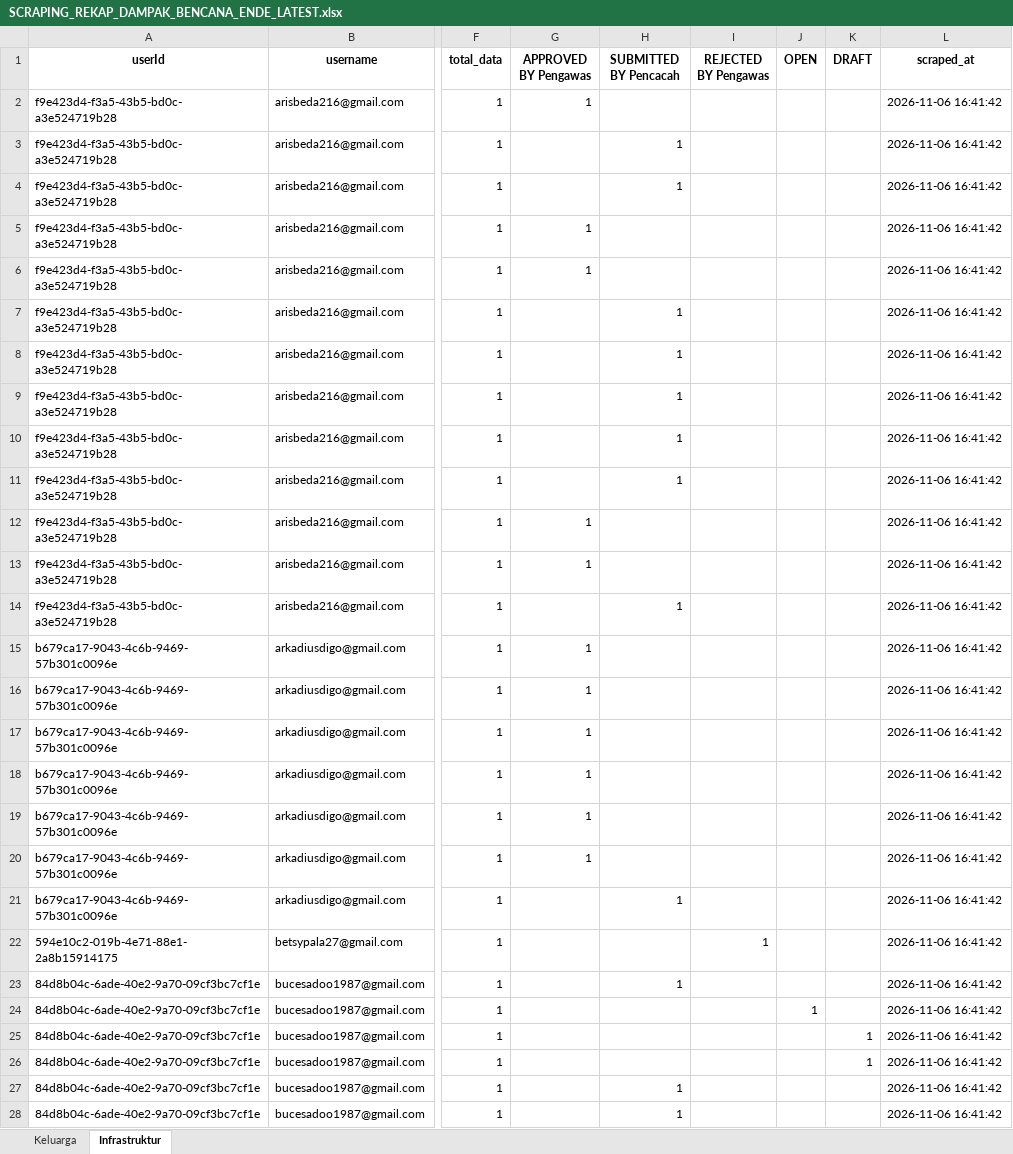
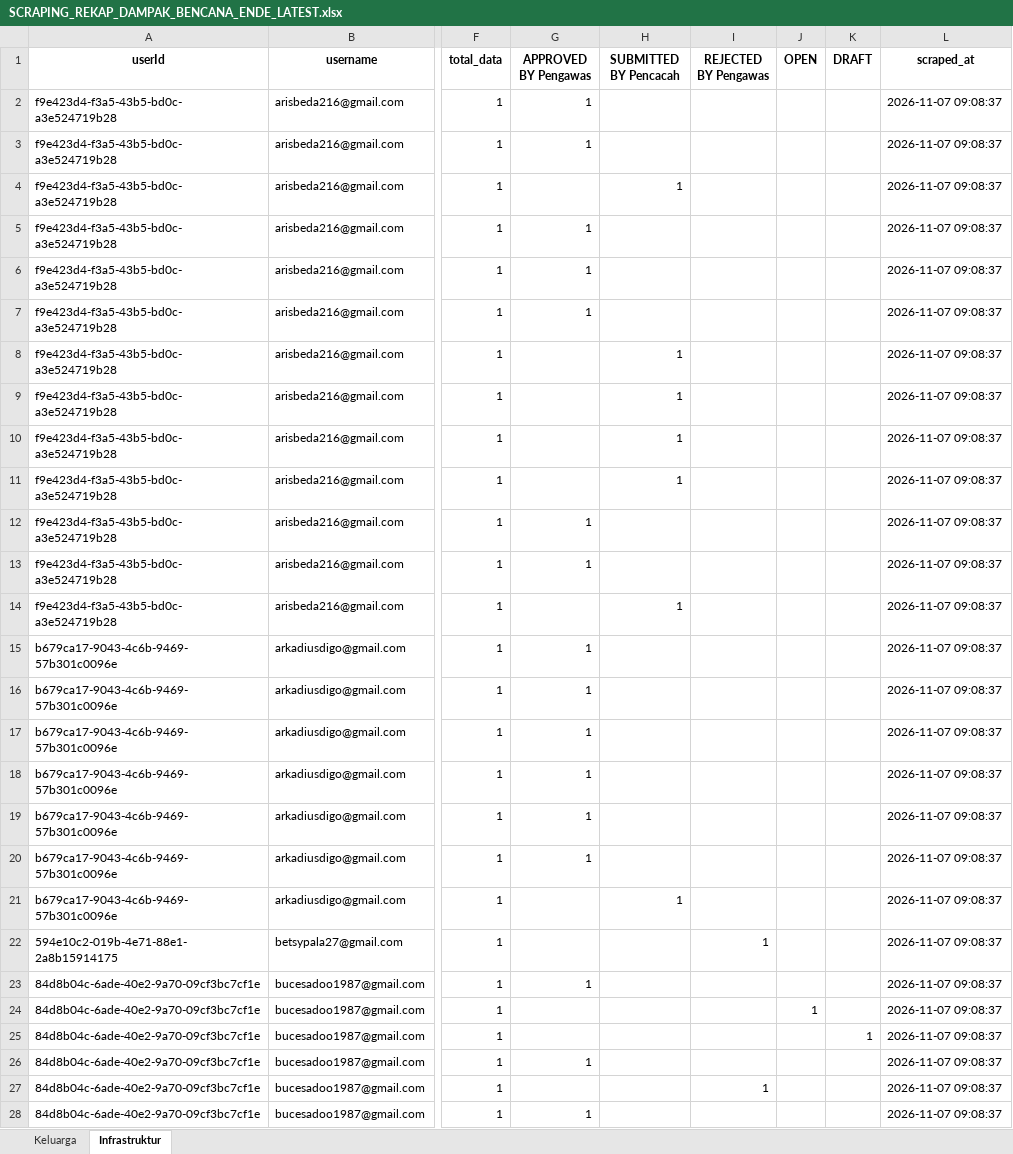
Before and after one commit to andrewmarulitua/monitoring-dampak-gempa, an Excel workbook: data/SCRAPING_REKAP_DAMPAK_BENCANA_ENDE_LATEST.xlsx, sheet Infrastruktur, drawn as a sheet; only a part is shown, gaps mark what is left out; values as stored, in another font and other column widths than the file's, no borders; the diff covers the shown part only; the diff names each change by its address in the sheet, - before the commit and + after, or states it on an @@ line.

```diff
--- a/data/SCRAPING_REKAP_DAMPAK_BENCANA_ENDE_LATEST.xlsx (sheet Infrastruktur)
+++ b/data/SCRAPING_REKAP_DAMPAK_BENCANA_ENDE_LATEST.xlsx (sheet Infrastruktur)
-L2:L28 (scraped_at): 2026-11-06 16:41:42
+L2:L28 (scraped_at): 2026-11-07 09:08:37
-G3 (APPROVED BY Pengawas): (empty)
+G3 (APPROVED BY Pengawas): 1
-H3 (SUBMITTED BY Pencacah): 1
+H3 (SUBMITTED BY Pencacah): (empty)
-G7 (APPROVED BY Pengawas): (empty)
+G7 (APPROVED BY Pengawas): 1
-H7 (SUBMITTED BY Pencacah): 1
+H7 (SUBMITTED BY Pencacah): (empty)
-G23 (APPROVED BY Pengawas): (empty)
+G23 (APPROVED BY Pengawas): 1
-H23 (SUBMITTED BY Pencacah): 1
+H23 (SUBMITTED BY Pencacah): (empty)
-G26 (APPROVED BY Pengawas): (empty)
+G26 (APPROVED BY Pengawas): 1
-K26 (DRAFT): 1
+K26 (DRAFT): (empty)
-H27:H28 (SUBMITTED BY Pencacah): 1
+H27:H28 (SUBMITTED BY Pencacah): (empty)
-I27 (REJECTED BY Pengawas): (empty)
+I27 (REJECTED BY Pengawas): 1
-G28 (APPROVED BY Pengawas): (empty)
+G28 (APPROVED BY Pengawas): 1
```
Also changed, not shown: 263 edited cells elsewhere in this sheet, sheet Keluarga, 2 other files.
